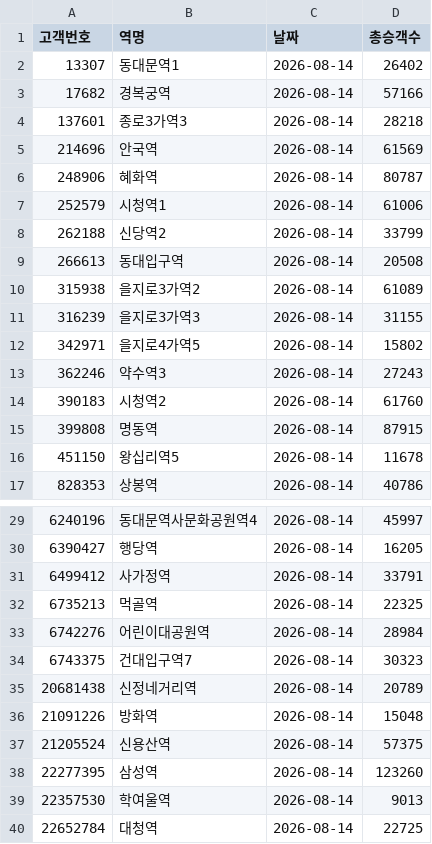
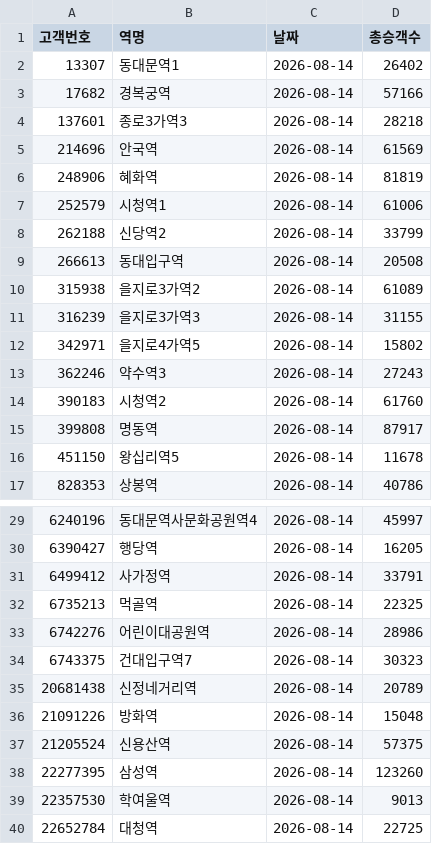
Before and after one commit to CSID-DGU/2026-1-CECD1-3-Hanwool-06, a CSV file: data/daily/ridership/2026-08-14.csv, drawn as a sheet; only a part is shown, gaps mark what is left out.

```diff
--- a/data/daily/ridership/2026-08-14.csv
+++ b/data/daily/ridership/2026-08-14.csv
@@ -5,3 +5,3 @@
 214696,안국역,2026-08-14,61569
-248906,혜화역,2026-08-14,80787
+248906,혜화역,2026-08-14,81819
 252579,시청역1,2026-08-14,61006
@@ -14,3 +14,3 @@
 390183,시청역2,2026-08-14,61760
-399808,명동역,2026-08-14,87915
+399808,명동역,2026-08-14,87917
 451150,왕십리역5,2026-08-14,11678
@@ -32,3 +32,3 @@
 6735213,먹골역,2026-08-14,22325
-6742276,어린이대공원역,2026-08-14,28984
+6742276,어린이대공원역,2026-08-14,28986
 6743375,건대입구역7,2026-08-14,30323
```
Also changed, not shown: 3 other files.
